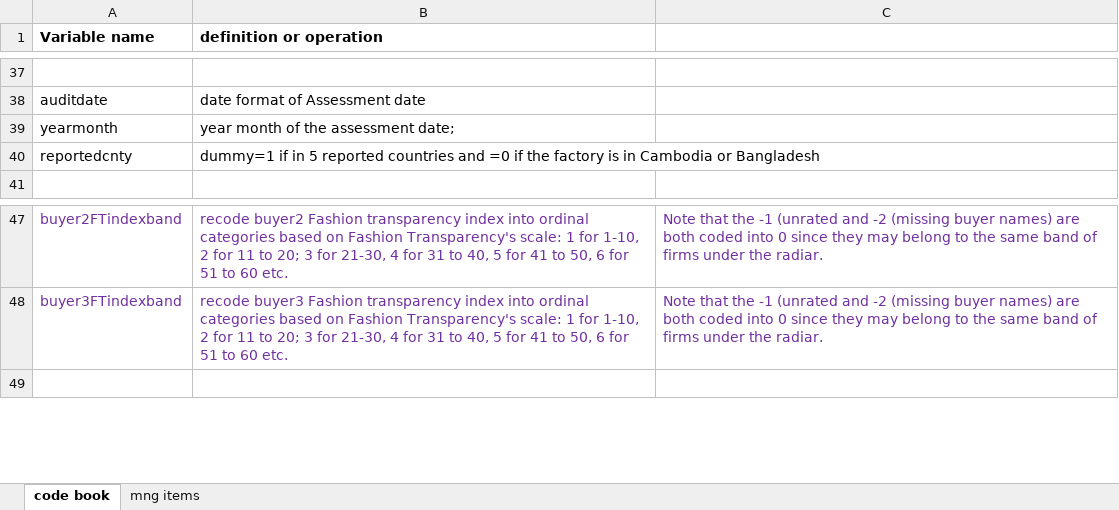
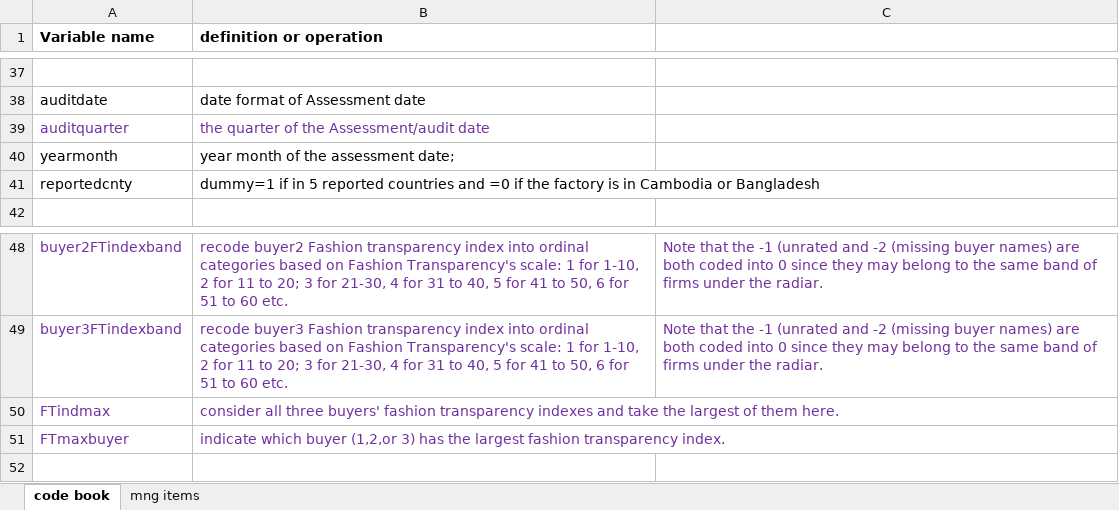
Before and after one commit to xolyn/labor_audit, an Excel workbook: audit variables codebook.xlsx, sheet code book, drawn as a sheet; only a part is shown, gaps mark what is left out; values as stored, in another font and other column widths than the file's, no borders; the diff names each change by its address in the sheet, - before the commit and + after, or states it on an @@ line.

Commit message:
add two variables
add two variables in codebook

```diff
--- a/audit variables codebook.xlsx (sheet code book)
+++ b/audit variables codebook.xlsx (sheet code book)
+row 39: auditquarter | the quarter of the Assessment/audit date
+row 50: FTindmax | consider all three buyers' fashion transparency indexes and take the largest of them here.
+row 51: FTmaxbuyer | indicate which buyer (1,2,or 3) has the largest fashion transparency index.
```
